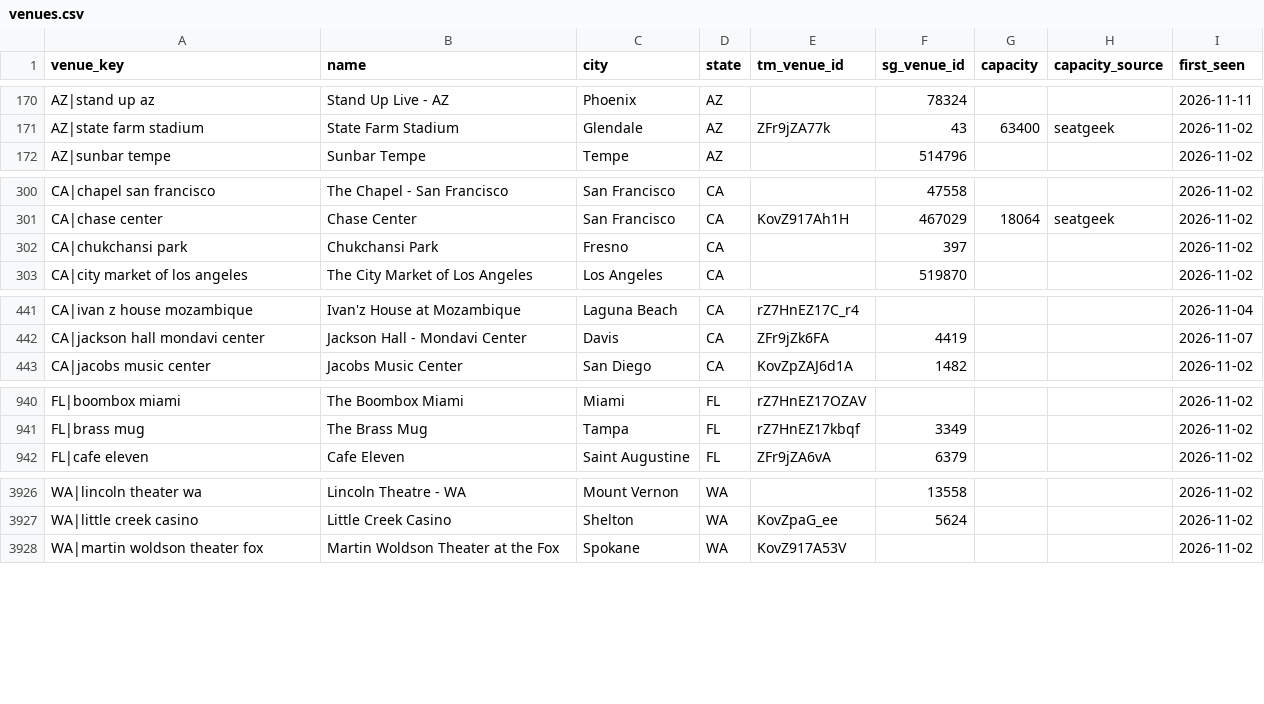
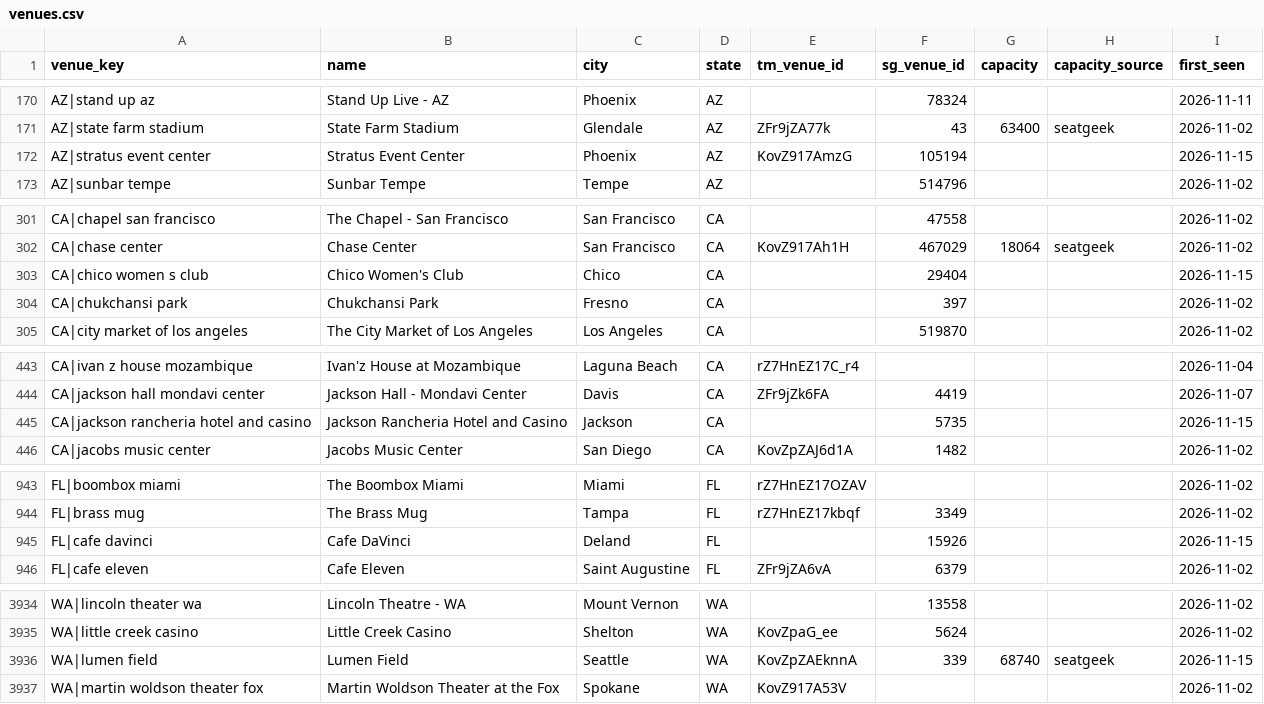
Before and after one commit to abratica/flipit, a CSV file: data/venues.csv, drawn as a sheet; only a part is shown, gaps mark what is left out; the diff covers the shown part only; the diff names each change by its address in the sheet, - before the commit and + after, or states it on an @@ line.

```diff
--- a/data/venues.csv
+++ b/data/venues.csv
+row 172: AZ|stratus event center | Stratus Event Center | Phoenix | AZ | KovZ917AmzG | 105194 |  |  | 2026-11-15
+row 303: CA|chico women s club | Chico Women's Club | Chico | CA |  | 29404 |  |  | 2026-11-15
+row 445: CA|jackson rancheria hotel and casino | Jackson Rancheria Hotel and Casino | Jackson | CA |  | 5735 |  |  | 2026-11-15
+row 945: FL|cafe davinci | Cafe DaVinci | Deland | FL |  | 15926 |  |  | 2026-11-15
+row 3936: WA|lumen field | Lumen Field | Seattle | WA | KovZpZAEknnA | 339 | 68740 | seatgeek | 2026-11-15
```
Also changed, not shown: 4 added rows and 2 edited cells elsewhere in this file, data/outcomes.csv, data/venue_stats.csv, 5 other files.
